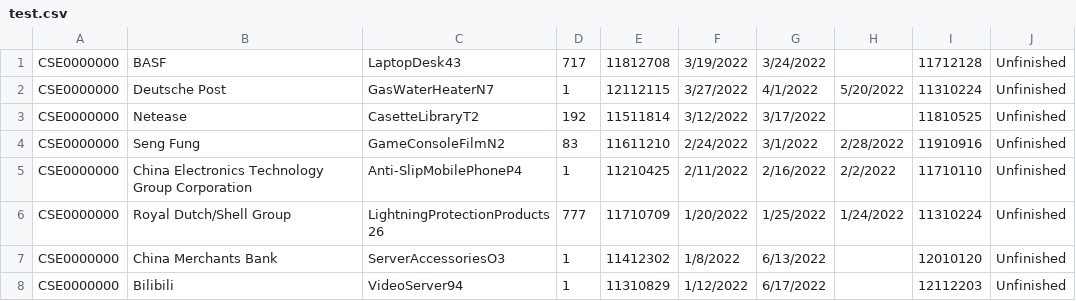
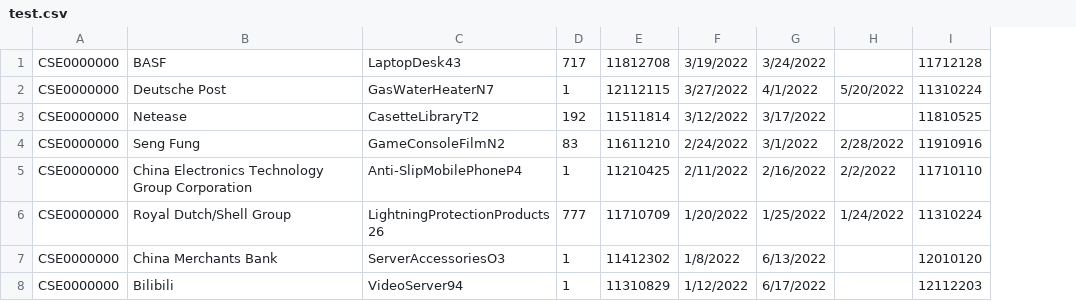
Before and after one commit to Beauchamp-West/DB_Project2, a CSV file: tables/test.csv, drawn as a sheet; the diff names each change by its address in the sheet, - before the commit and + after, or states it on an @@ line.

```diff
--- a/tables/test.csv
+++ b/tables/test.csv
-column J, rows 1-8: all Unfinished
```
Also changed, not shown: 3 other files.
